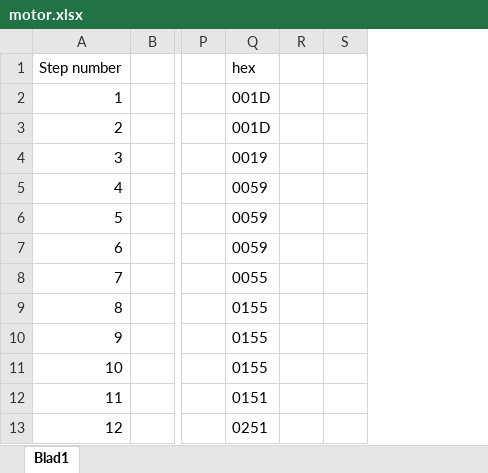
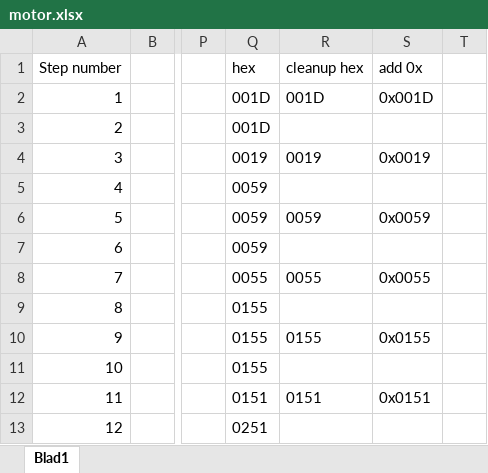
Before and after one commit to JorikWit/DRV8823_Arduino, an Excel workbook: motor.xlsx, sheet Blad1, drawn as a sheet; only a part is shown, gaps mark what is left out; values as stored, in another font and other column widths than the file's, no borders; removed rows and columns are numbered as before the commit, all else as after; the diff names each change by its address in the sheet, - before the commit and + after, or states it on an @@ line.

Commit message:
cleanup mircostepping with 16steps -> TODO experiment with decay, get 32steps?

```diff
--- a/motor.xlsx (sheet Blad1)
+++ b/motor.xlsx (sheet Blad1)
-column R, empty
+column R (cleanup hex), rows 2-12: 001D |  | 0019 |  | 0059 |  | 0055 |  | 0155 |  | 0151
+column S (add 0x), rows 2-12: 0x001D |  | 0x0019 |  | 0x0059 |  | 0x0055 |  | 0x0155 |  | 0x0151
```
Also changed, not shown: 1 other file.
